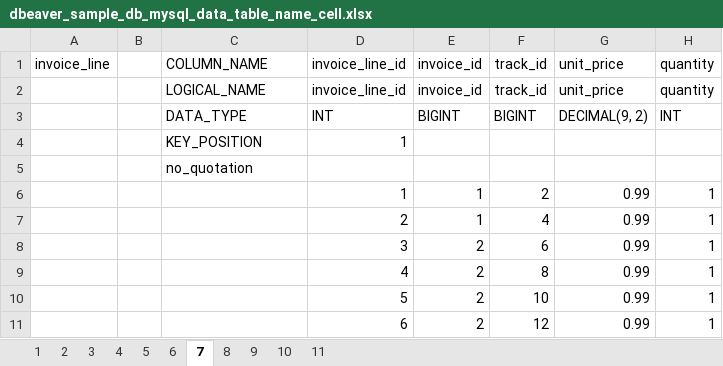
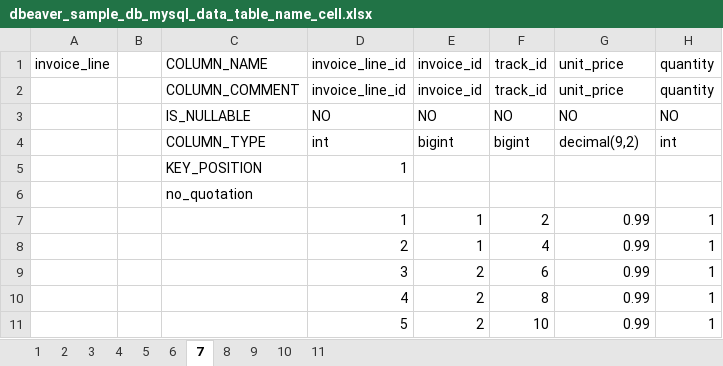
Before and after one commit to ecormaksin/python_sql_tools, an Excel workbook: sample/mysql/dbeaver_sample_db_mysql_data_table_name_cell.xlsx, sheet 7, drawn as a sheet; only a part is shown; the shorter side is filled out with more unchanged rows; values as stored, in another font and other column widths than the file's, no borders; removed rows and columns are numbered as before the commit, all else as after; the diff names each change by its address in the sheet, - before the commit and + after, or states it on an @@ line.

```diff
--- a/sample/mysql/dbeaver_sample_db_mysql_data_table_name_cell.xlsx (sheet 7)
+++ b/sample/mysql/dbeaver_sample_db_mysql_data_table_name_cell.xlsx (sheet 7)
-C2 (COLUMN_NAME): LOGICAL_NAME
+C2 (COLUMN_NAME): COLUMN_COMMENT
-row 3:  |  | DATA_TYPE | INT | BIGINT | BIGINT | DECIMAL(9, 2) | INT
+row 3:  |  | IS_NULLABLE | NO | NO | NO | NO | NO
+row 4:  |  | COLUMN_TYPE | int | bigint | bigint | decimal(9,2) | int
```
Also changed, not shown: sheet 4, sheet 3, sheet 6, sheet 11, sheet 1, sheet 8, 4 more sheets, sample/mysql/dbeaver_sample_db_mysql_data_table_name_sheet.xlsx, 7 other files.
